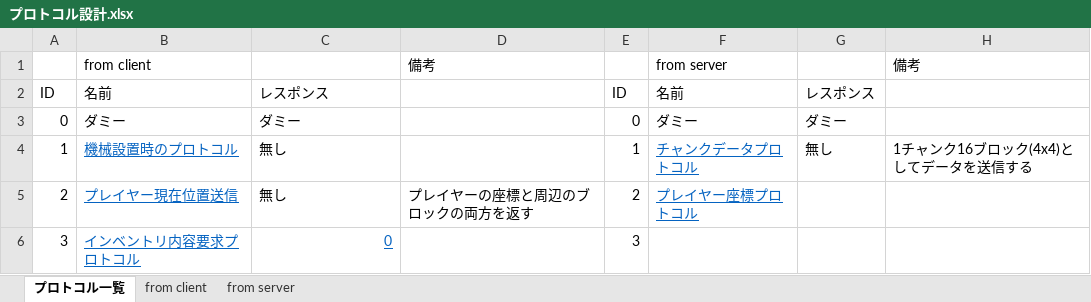
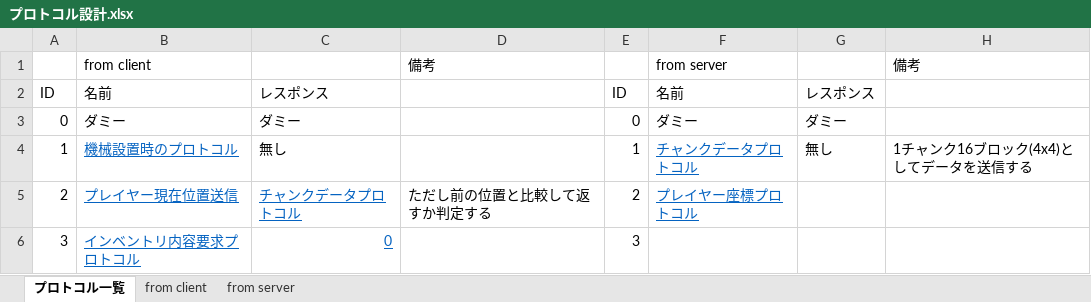
Before and after one commit to moorestech/moorestech, an Excel workbook: Server/Protocol/プロトコル設計.xlsx, sheet プロトコル一覧, drawn as a sheet; values as stored, in another font and other column widths than the file's, no borders; the diff names each change by its address in the sheet, - before the commit and + after, or states it on an @@ line.

```diff
--- a/Server/Protocol/プロトコル設計.xlsx (sheet プロトコル一覧)
+++ b/Server/Protocol/プロトコル設計.xlsx (sheet プロトコル一覧)
-C5: 無し
+C5: チャンクデータプロトコル
@@ C5 underline: off → on, text colour: black → #0563C1 @@
-D5: プレイヤーの座標と周辺のブロックの両方を返す
+D5: ただし前の位置と比較して返すか判定する
```
Also changed, not shown: sheet from client, sheet from server.
